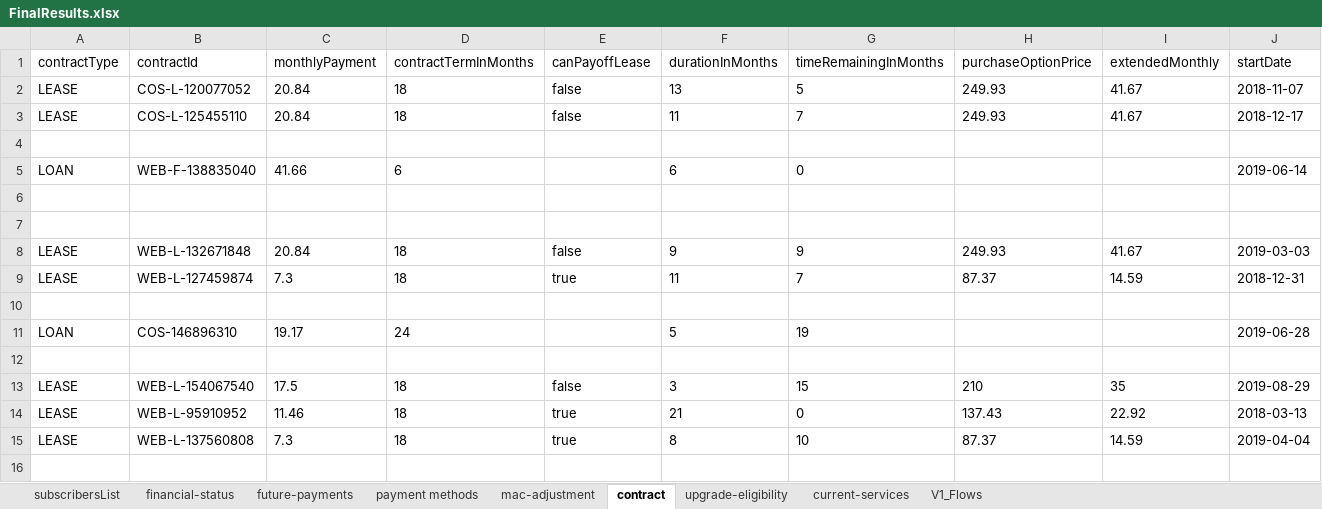
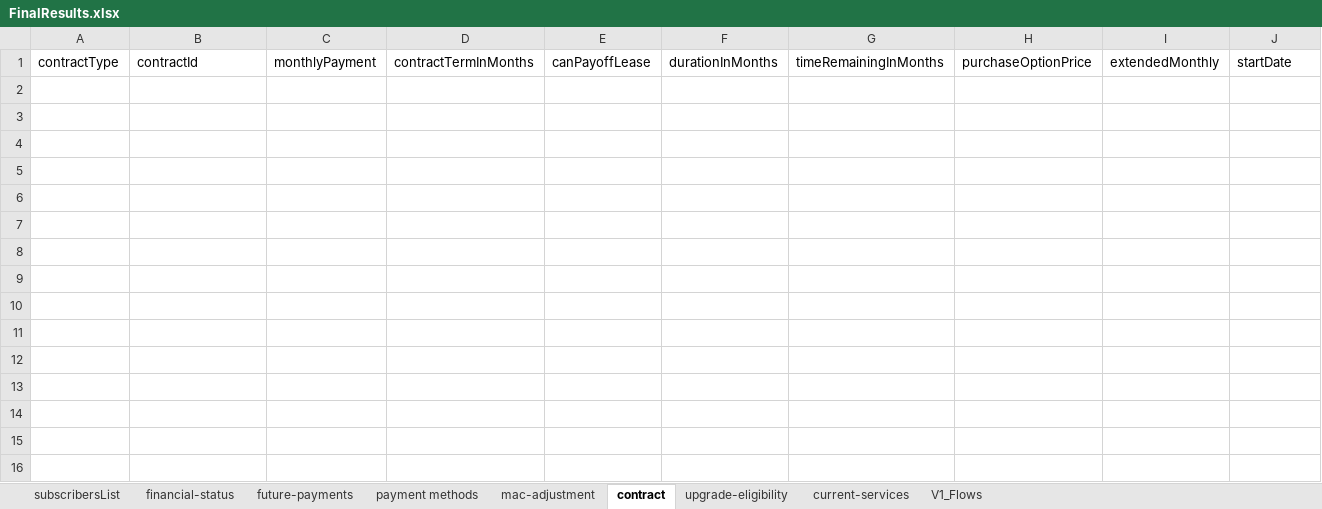
Before and after one commit to arjunreddypc/APIAutomaiton, an Excel workbook: FinalResults.xlsx, sheet contract, drawn as a sheet; only a part is shown; values as stored, in another font and other column widths than the file's, no borders; removed rows and columns are numbered as before the commit, all else as after; rows hold the shown columns only; the diff names each change by its address in the sheet, - before the commit and + after, or states it on an @@ line.

```diff
--- a/FinalResults.xlsx (sheet contract)
+++ b/FinalResults.xlsx (sheet contract)
-row 2: LEASE | COS-L-120077052 | 20.84 | 18 | false | 13 | 5 | 249.93 | 41.67 | 2018-11-07
-row 3: LEASE | COS-L-125455110 | 20.84 | 18 | false | 11 | 7 | 249.93 | 41.67 | 2018-12-17
-row 4: (empty)
-row 5: LOAN | WEB-F-138835040 | 41.66 | 6 |  | 6 | 0 |  |  | 2019-06-14
-row 6: (empty)
-row 7: (empty)
-row 8: LEASE | WEB-L-132671848 | 20.84 | 18 | false | 9 | 9 | 249.93 | 41.67 | 2019-03-03
-row 9: LEASE | WEB-L-127459874 | 7.3 | 18 | true | 11 | 7 | 87.37 | 14.59 | 2018-12-31
-row 10: (empty)
-row 11: LOAN | COS-146896310 | 19.17 | 24 |  | 5 | 19 |  |  | 2019-06-28
-row 12: (empty)
-row 13: LEASE | WEB-L-154067540 | 17.5 | 18 | false | 3 | 15 | 210 | 35 | 2019-08-29
-row 14: LEASE | WEB-L-95910952 | 11.46 | 18 | true | 21 | 0 | 137.43 | 22.92 | 2018-03-13
-row 15: LEASE | WEB-L-137560808 | 7.3 | 18 | true | 8 | 10 | 87.37 | 14.59 | 2019-04-04
-row 16: (empty)
+row 2: (empty)
+row 3: (empty)
```
Also changed, not shown: sheet current-services, sheet subscribersList, sheet payment methods, sheet upgrade-eligibility, sheet financial-status, sheet V1_Flows, 2 more sheets, APIInput.xlsx, APIOutput.xlsx, 2 other files.
